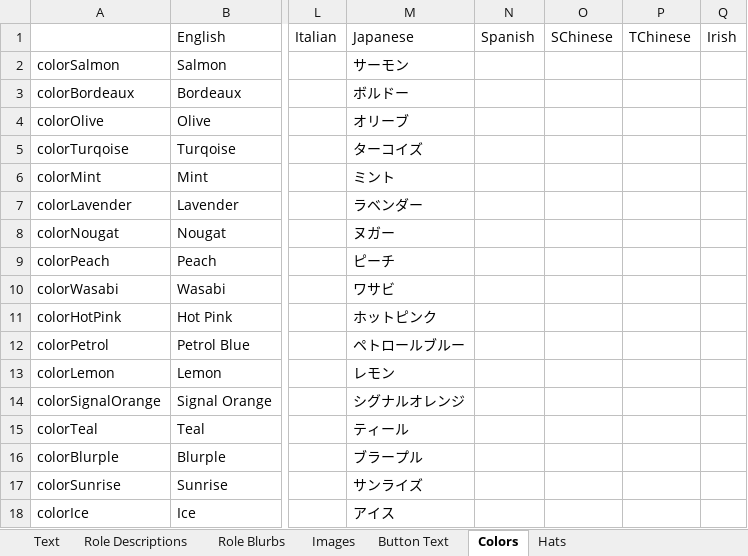
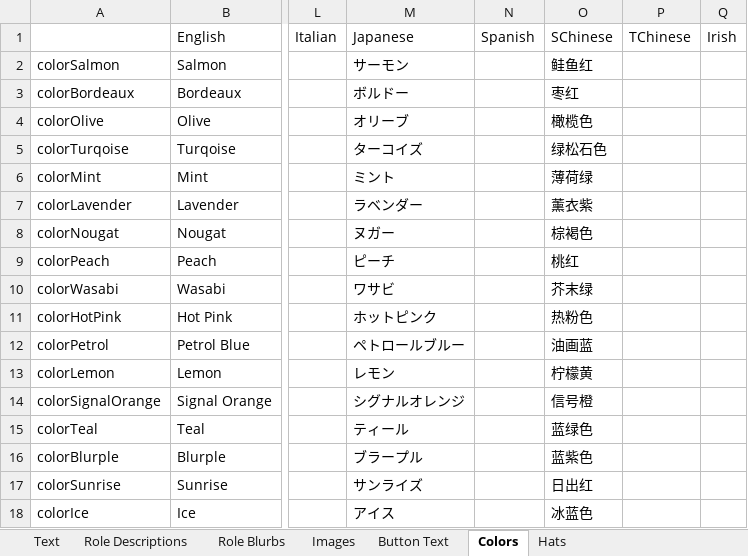
Before and after one commit to yukinogatari/TheOtherRoles-GM, an Excel workbook: Strings.xlsx, sheet Colors, drawn as a sheet; only a part is shown, gaps mark what is left out; values as stored, in another font and other column widths than the file's, no borders; the diff names each change by its address in the sheet, - before the commit and + after, or states it on an @@ line.

```diff
--- a/Strings.xlsx (sheet Colors)
+++ b/Strings.xlsx (sheet Colors)
-O2: (empty)
+O2: 鲑鱼红
-O3: (empty)
+O3: 枣红
-O4: (empty)
+O4: 橄榄色
-O5: (empty)
+O5: 绿松石色
-O6: (empty)
+O6: 薄荷绿
-O7: (empty)
+O7: 薰衣紫
-O8: (empty)
+O8: 棕褐色
-O9: (empty)
+O9: 桃红
-O10: (empty)
+O10: 芥末绿
-O11: (empty)
+O11: 热粉色
-O12: (empty)
+O12: 油画蓝
-O13: (empty)
+O13: 柠檬黄
-O14: (empty)
+O14: 信号橙
-O15: (empty)
+O15: 蓝绿色
-O16: (empty)
+O16: 蓝紫色
-O17: (empty)
+O17: 日出红
-O18: (empty)
+O18: 冰蓝色
```
Also changed, not shown: sheet Text, sheet Role Descriptions, sheet Button Text, sheet Role Blurbs, sheet Hats, 24 other files.
